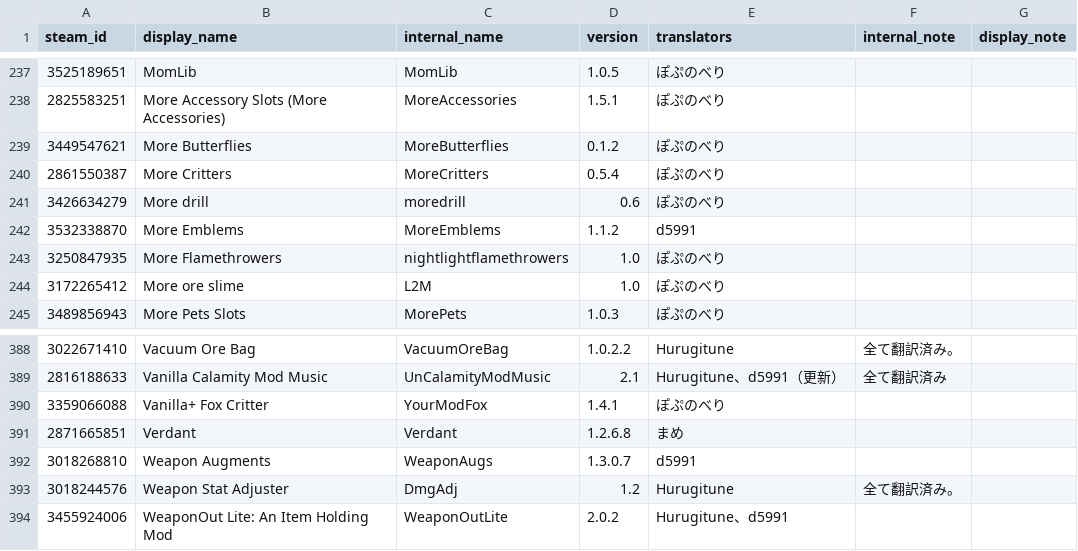
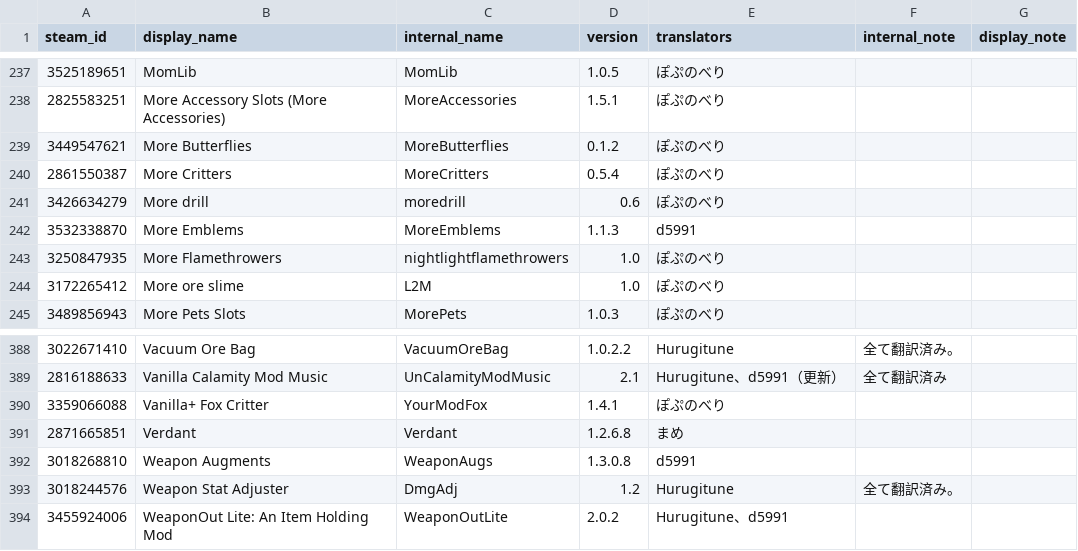
Before and after one commit to ExternalLocalizer/TMLHonyaku, a CSV file: TranslatedMods.csv, drawn as a sheet; only a part is shown, gaps mark what is left out.

```diff
--- a/TranslatedMods.csv
+++ b/TranslatedMods.csv
@@ -241,3 +241,3 @@ steam_id,display_name,internal_name,version,translators,internal_note,display_no
 3426634279,More drill,moredrill,0.6,ぽぷのべり,,
-3532338870,More Emblems,MoreEmblems,1.1.2,d5991,,
+3532338870,More Emblems,MoreEmblems,1.1.3,d5991,,
 3250847935,More Flamethrowers,nightlightflamethrowers,1.0,ぽぷのべり,,
@@ -391,3 +391,3 @@ steam_id,display_name,internal_name,version,translators,internal_note,display_no
 2871665851,Verdant,Verdant,1.2.6.8,まめ,,
-3018268810,Weapon Augments,WeaponAugs,1.3.0.7,d5991,,
+3018268810,Weapon Augments,WeaponAugs,1.3.0.8,d5991,,
 3018244576,Weapon Stat Adjuster,DmgAdj,1.2,Hurugitune,全て翻訳済み。,
```
Also changed, not shown: 23 other files.
